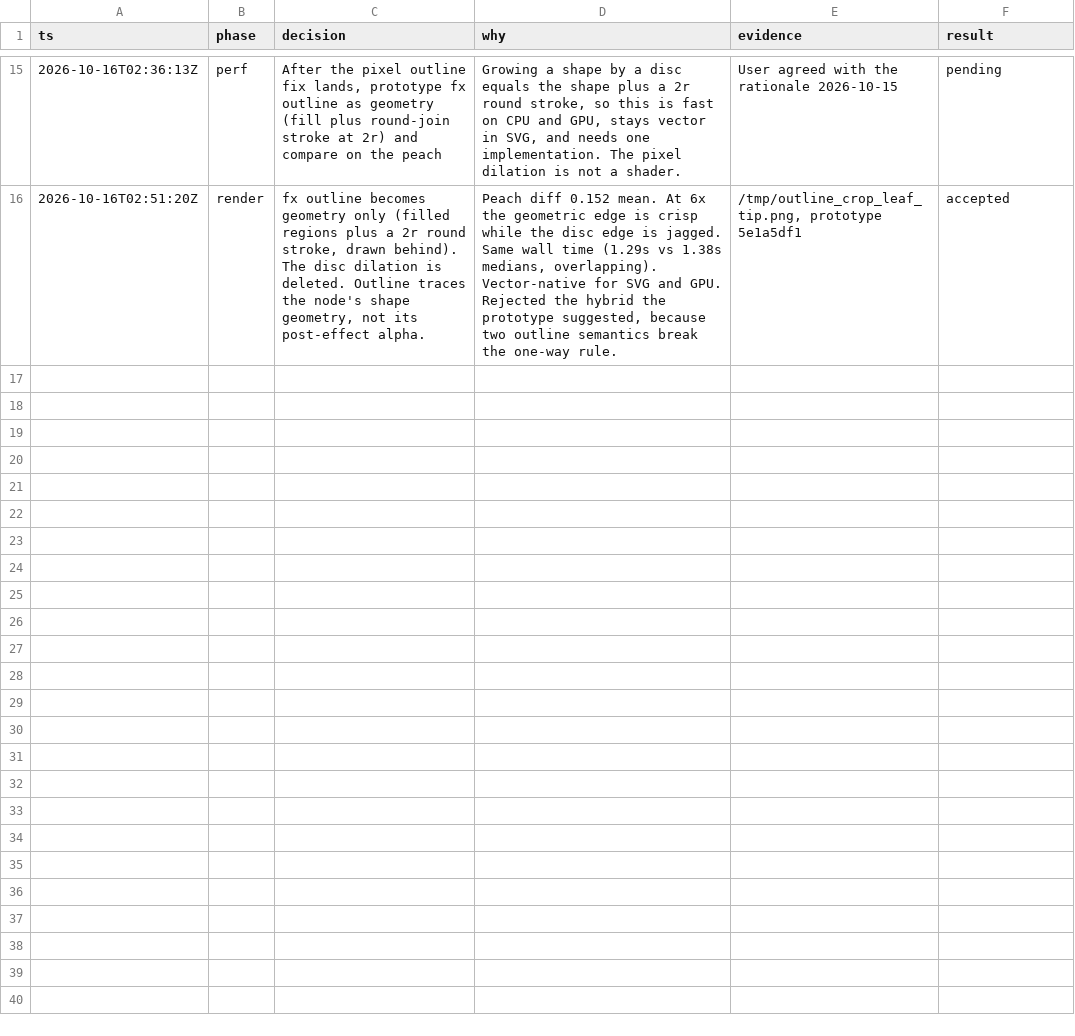
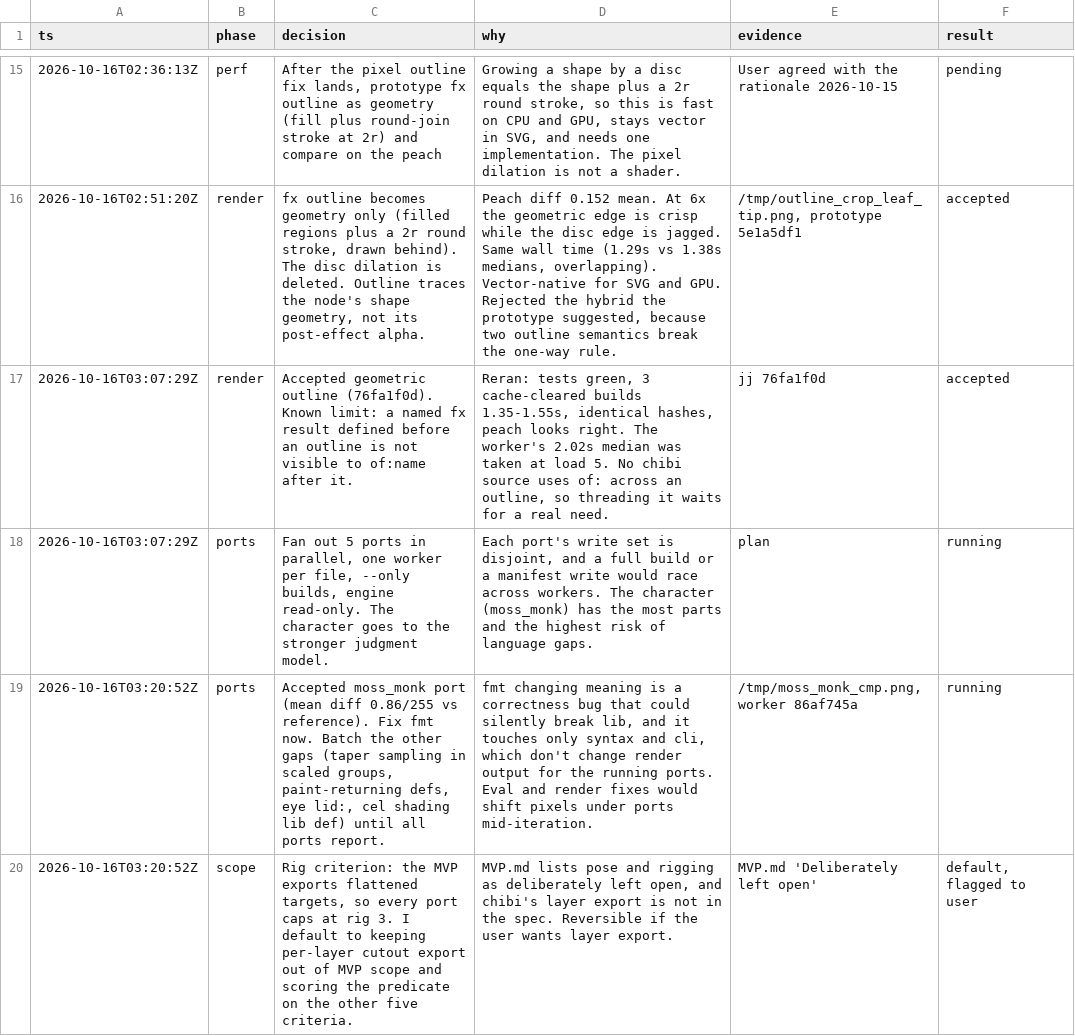
Before and after one commit to tvanhens/artscript, a TSV file: docs/decisions.tsv, drawn as a sheet; only a part is shown, gaps mark what is left out.

Commit message:
Port five chibi pieces: matcha teacup, sweet strawberry, stone lantern, vermilion torii, moss monk

```diff
--- a/docs/decisions.tsv
+++ b/docs/decisions.tsv
@@ -16 +16,5 @@ ts	phase	decision	why	evidence	result
 2026-10-16T02:51:20Z	render	fx outline becomes geometry only (filled regions plus a 2r round stroke, drawn behind). The disc dilation is deleted. Outline traces the node's shape geometry, not its post-effect alpha.	Peach diff 0.152 mean. At 6x the geometric edge is crisp while the disc edge is jagged. Same wall time (1.29s vs 1.38s medians, overlapping). Vector-native for SVG and GPU. Rejected the hybrid the prototype suggested, because two outline semantics break the one-way rule.	/tmp/outline_crop_leaf_tip.png, prototype 5e1a5df1	accepted
+2026-10-16T03:07:29Z	render	Accepted geometric outline (76fa1f0d). Known limit: a named fx result defined before an outline is not visible to of:name after it.	Reran: tests green, 3 cache-cleared builds 1.35-1.55s, identical hashes, peach looks right. The worker's 2.02s median was taken at load 5. No chibi source uses of: across an outline, so threading it waits for a real need.	jj 76fa1f0d	accepted
+2026-10-16T03:07:29Z	ports	Fan out 5 ports in parallel, one worker per file, --only builds, engine read-only. The character goes to the stronger judgment model.	Each port's write set is disjoint, and a full build or a manifest write would race across workers. The character (moss_monk) has the most parts and the highest risk of language gaps.	plan	running
+2026-10-16T03:20:52Z	ports	Accepted moss_monk port (mean diff 0.86/255 vs reference). Fix fmt now. Batch the other gaps (taper sampling in scaled groups, paint-returning defs, eye lid:, cel shading lib def) until all ports report.	fmt changing meaning is a correctness bug that could silently break lib, and it touches only syntax and cli, which don't change render output for the running ports. Eval and render fixes would shift pixels under ports mid-iteration.	/tmp/moss_monk_cmp.png, worker 86af745a	running
+2026-10-16T03:20:52Z	scope	Rig criterion: the MVP exports flattened targets, so every port caps at rig 3. I default to keeping per-layer cutout export out of MVP scope and scoring the predicate on the other five criteria.	MVP.md lists pose and rigging as deliberately left open, and chibi's layer export is not in the spec. Reversible if the user wants layer export.	MVP.md 'Deliberately left open'	default, flagged to user
```
Also changed, not shown: 18 other files.
